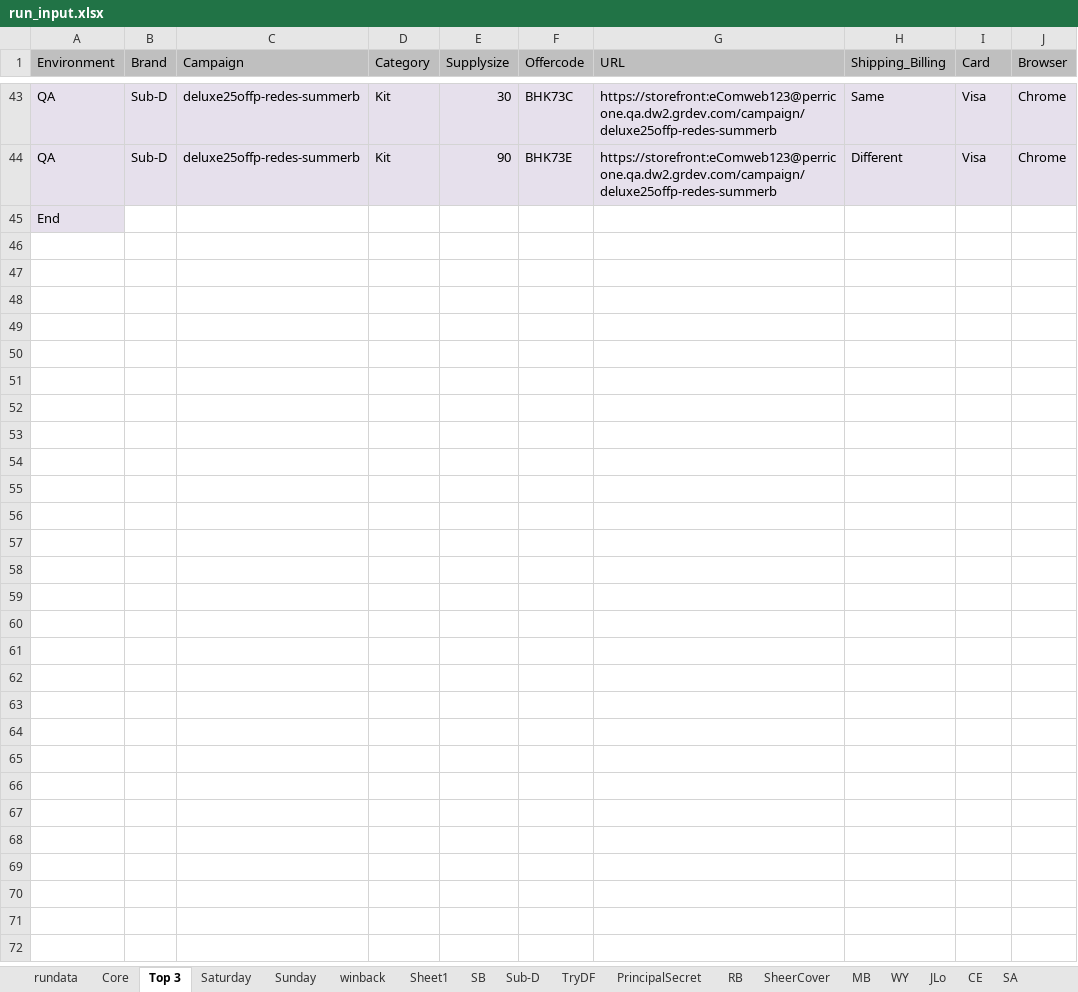
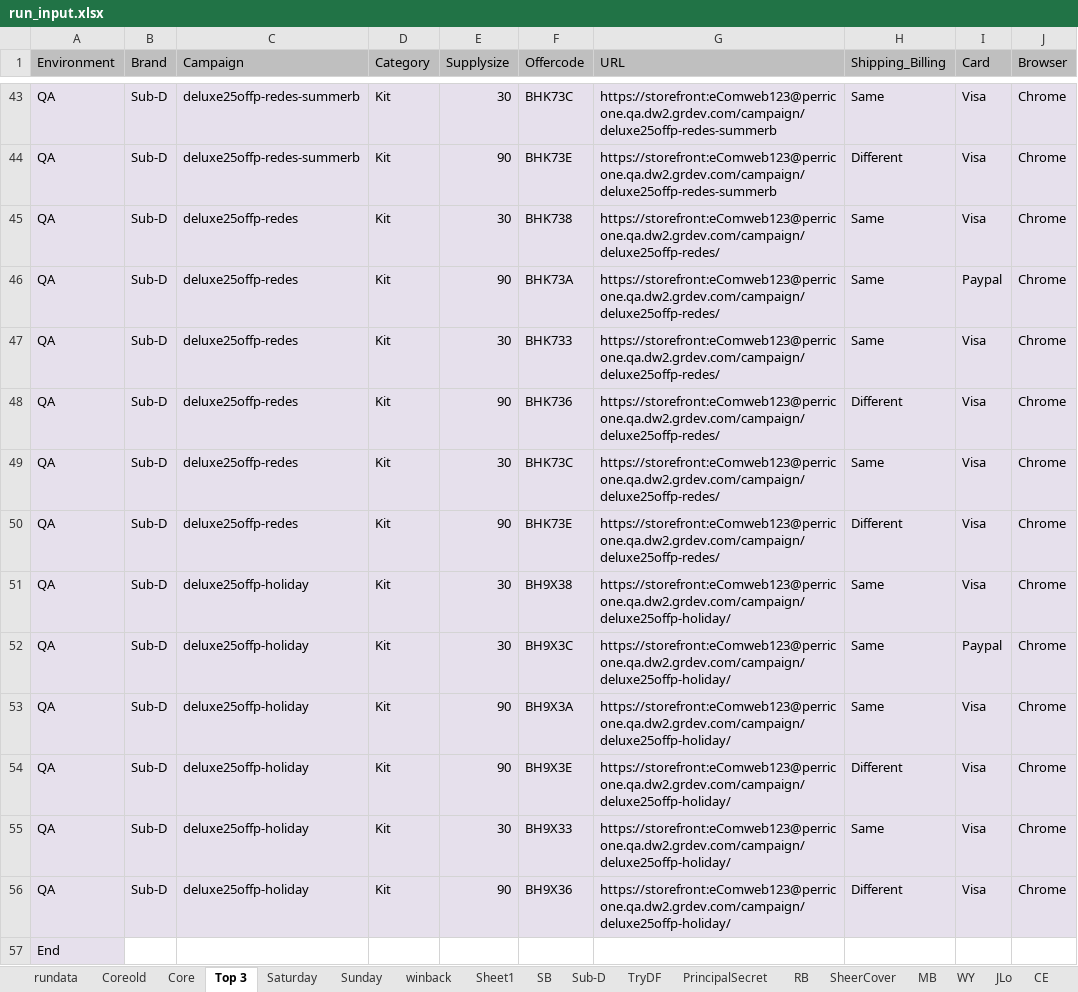
Before and after one commit to Bharathi28/gr, an Excel workbook: gr/Input_Output/BuyflowValidation/run_input.xlsx, sheet Top 3, drawn as a sheet; only a part is shown, gaps mark what is left out; values as stored, in another font and other column widths than the file's, no borders; the diff names each change by its address in the sheet, - before the commit and + after, or states it on an @@ line.

```diff
--- a/gr/Input_Output/BuyflowValidation/run_input.xlsx (sheet Top 3)
+++ b/gr/Input_Output/BuyflowValidation/run_input.xlsx (sheet Top 3)
+sheet tab: Coreold
+row 45: QA | Sub-D | deluxe25offp-redes | Kit | 30 | BHK738 | https://storefront:eComweb123@perricone.qa.dw2.grdev.com/campaign/deluxe25offp-redes/ | Same | Visa | Chrome
+row 46: QA | Sub-D | deluxe25offp-redes | Kit | 90 | BHK73A | https://storefront:eComweb123@perricone.qa.dw2.grdev.com/campaign/deluxe25offp-redes/ | Same | Paypal | Chrome
+row 47: QA | Sub-D | deluxe25offp-redes | Kit | 30 | BHK733 | https://storefront:eComweb123@perricone.qa.dw2.grdev.com/campaign/deluxe25offp-redes/ | Same | Visa | Chrome
+row 48: QA | Sub-D | deluxe25offp-redes | Kit | 90 | BHK736 | https://storefront:eComweb123@perricone.qa.dw2.grdev.com/campaign/deluxe25offp-redes/ | Different | Visa | Chrome
+row 49: QA | Sub-D | deluxe25offp-redes | Kit | 30 | BHK73C | https://storefront:eComweb123@perricone.qa.dw2.grdev.com/campaign/deluxe25offp-redes/ | Same | Visa | Chrome
+row 50: QA | Sub-D | deluxe25offp-redes | Kit | 90 | BHK73E | https://storefront:eComweb123@perricone.qa.dw2.grdev.com/campaign/deluxe25offp-redes/ | Different | Visa | Chrome
+row 51: QA | Sub-D | deluxe25offp-holiday | Kit | 30 | BH9X38 | https://storefront:eComweb123@perricone.qa.dw2.grdev.com/campaign/deluxe25offp-holiday/ | Same | Visa | Chrome
+row 52: QA | Sub-D | deluxe25offp-holiday | Kit | 30 | BH9X3C | https://storefront:eComweb123@perricone.qa.dw2.grdev.com/campaign/deluxe25offp-holiday/ | Same | Paypal | Chrome
+row 53: QA | Sub-D | deluxe25offp-holiday | Kit | 90 | BH9X3A | https://storefront:eComweb123@perricone.qa.dw2.grdev.com/campaign/deluxe25offp-holiday/ | Same | Visa | Chrome
+row 54: QA | Sub-D | deluxe25offp-holiday | Kit | 90 | BH9X3E | https://storefront:eComweb123@perricone.qa.dw2.grdev.com/campaign/deluxe25offp-holiday/ | Different | Visa | Chrome
+row 55: QA | Sub-D | deluxe25offp-holiday | Kit | 30 | BH9X33 | https://storefront:eComweb123@perricone.qa.dw2.grdev.com/campaign/deluxe25offp-holiday/ | Same | Visa | Chrome
+row 56: QA | Sub-D | deluxe25offp-holiday | Kit | 90 | BH9X36 | https://storefront:eComweb123@perricone.qa.dw2.grdev.com/campaign/deluxe25offp-holiday/ | Different | Visa | Chrome
```
Also changed, not shown: sheet Core.
